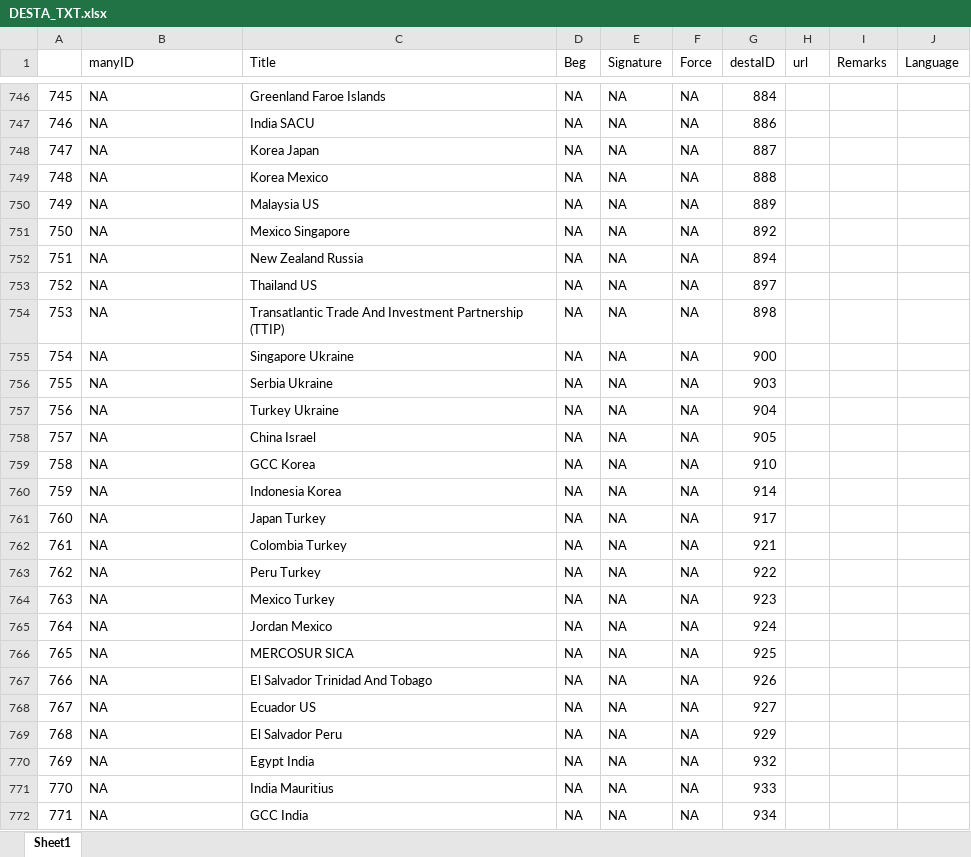
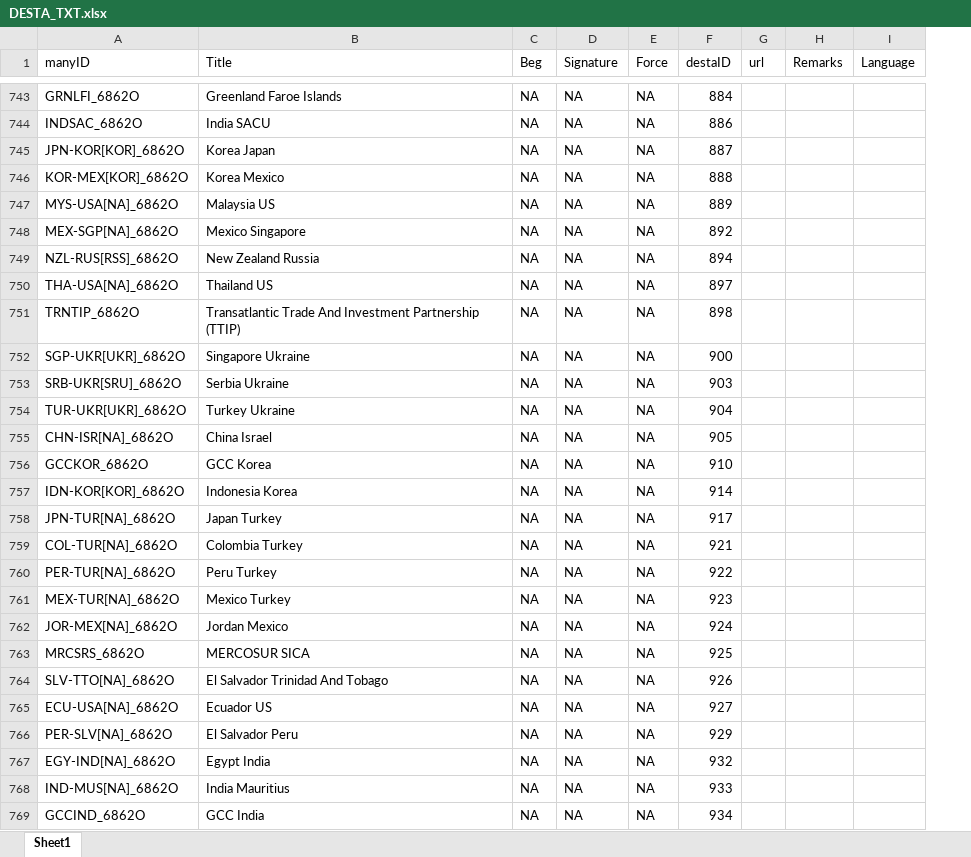
Before and after one commit to globalgov/manytrade, an Excel workbook: data-raw/texts/AGR_TXT/DESTA_TXT.xlsx, sheet Sheet1, drawn as a sheet; only a part is shown, gaps mark what is left out; values as stored, in another font and other column widths than the file's, no borders; removed rows and columns are numbered as before the commit, all else as after; the diff covers the shown part only; the diff names each change by its address in the sheet, - before the commit and + after, or states it on an @@ line.

```diff
--- a/data-raw/texts/AGR_TXT/DESTA_TXT.xlsx (sheet Sheet1)
+++ b/data-raw/texts/AGR_TXT/DESTA_TXT.xlsx (sheet Sheet1)
-column A, rows 746-772: 745 | 746 | 747 | 748 | 749 | 750 | 751 | 752 | 753 | 754 | 755 | 756 | 757 | 758 | 759 | 760 | 761 | 762 | 763 | 764 | 765 | 766 | 767 | 768 | 769 | 770 | 771
-A743 (manyID): NA
+A743 (manyID): GRNLFI_6862O
-A744 (manyID): NA
+A744 (manyID): INDSAC_6862O
-A745 (manyID): NA
+A745 (manyID): JPN-KOR[KOR]_6862O
-A746 (manyID): NA
+A746 (manyID): KOR-MEX[KOR]_6862O
-A747 (manyID): NA
+A747 (manyID): MYS-USA[NA]_6862O
-A748 (manyID): NA
+A748 (manyID): MEX-SGP[NA]_6862O
-A749 (manyID): NA
+A749 (manyID): NZL-RUS[RSS]_6862O
-A750 (manyID): NA
+A750 (manyID): THA-USA[NA]_6862O
-A751 (manyID): NA
+A751 (manyID): TRNTIP_6862O
-A752 (manyID): NA
+A752 (manyID): SGP-UKR[UKR]_6862O
-A753 (manyID): NA
+A753 (manyID): SRB-UKR[SRU]_6862O
-A754 (manyID): NA
+A754 (manyID): TUR-UKR[UKR]_6862O
-A755 (manyID): NA
+A755 (manyID): CHN-ISR[NA]_6862O
-A756 (manyID): NA
+A756 (manyID): GCCKOR_6862O
-A757 (manyID): NA
+A757 (manyID): IDN-KOR[KOR]_6862O
-A758 (manyID): NA
+A758 (manyID): JPN-TUR[NA]_6862O
-A759 (manyID): NA
+A759 (manyID): COL-TUR[NA]_6862O
-A760 (manyID): NA
+A760 (manyID): PER-TUR[NA]_6862O
-A761 (manyID): NA
+A761 (manyID): MEX-TUR[NA]_6862O
-A762 (manyID): NA
+A762 (manyID): JOR-MEX[NA]_6862O
-A763 (manyID): NA
+A763 (manyID): MRCSRS_6862O
-A764 (manyID): NA
+A764 (manyID): SLV-TTO[NA]_6862O
-A765 (manyID): NA
+A765 (manyID): ECU-USA[NA]_6862O
-A766 (manyID): NA
+A766 (manyID): PER-SLV[NA]_6862O
-A767 (manyID): NA
+A767 (manyID): EGY-IND[NA]_6862O
-A768 (manyID): NA
+A768 (manyID): IND-MUS[NA]_6862O
-A769 (manyID): NA
+A769 (manyID): GCCIND_6862O
```
Also changed, not shown: 1 added row, 4 removed rows and 63 edited cells elsewhere in this sheet.
